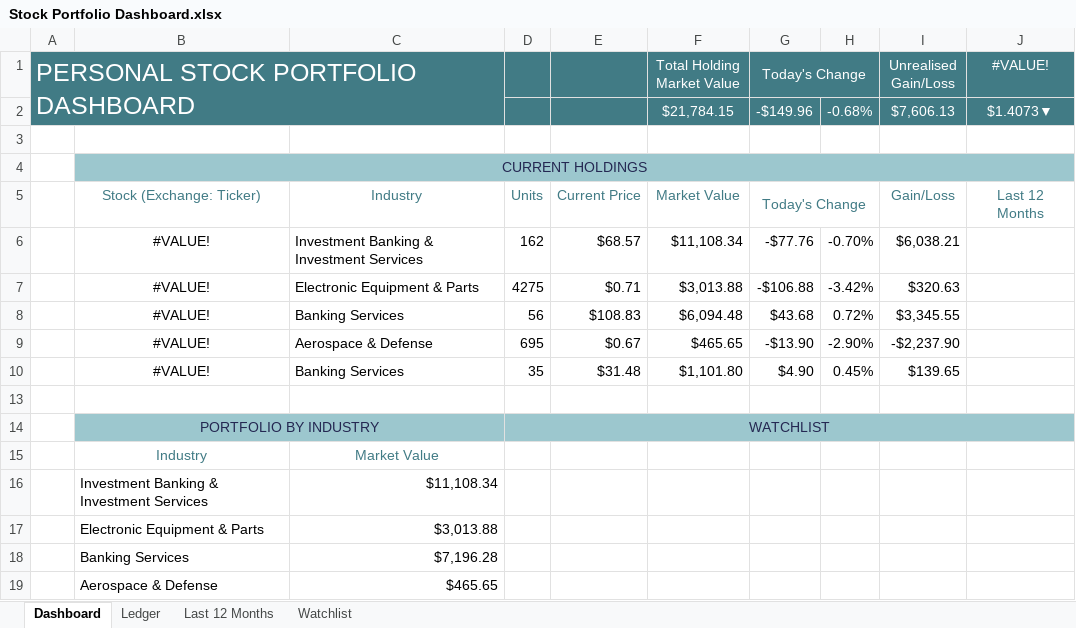
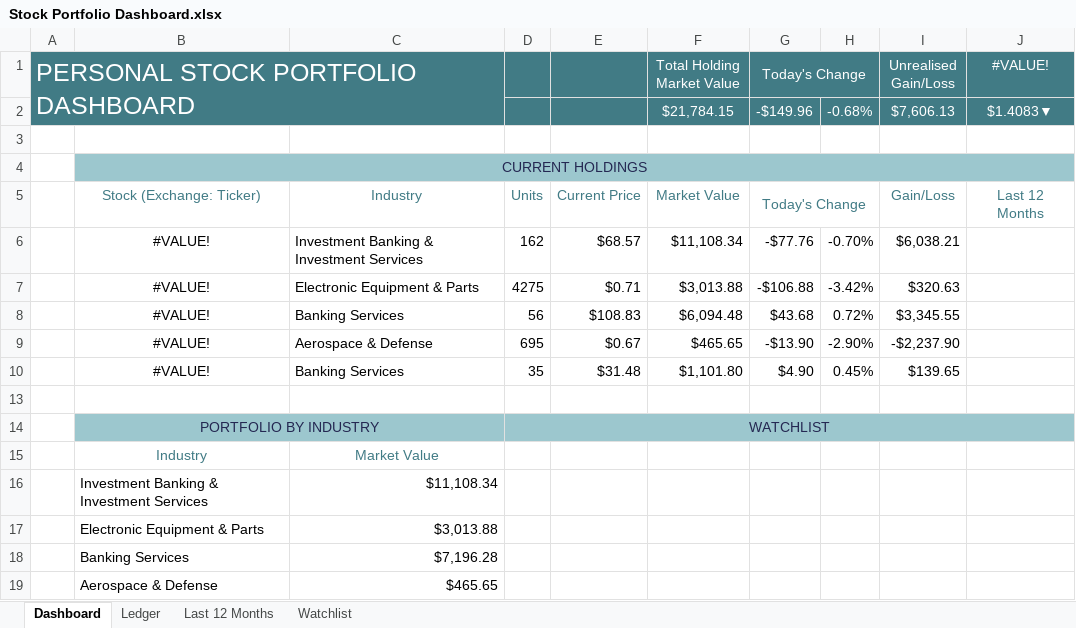
Before and after one commit to Rafsan7238/Data-Analysis_Data-Science_Projects, an Excel workbook: Excel Projects/Personal Stock Portfolio/Stock Portfolio Dashboard.xlsx, sheet Dashboard, drawn as a sheet; values as stored, in another font and other column widths than the file's, no borders; charts and pictures and conditional formats not drawn; the diff names each change by its address in the sheet, - before the commit and + after, or states it on an @@ line.

```diff
--- a/Excel Projects/Personal Stock Portfolio/Stock Portfolio Dashboard.xlsx (sheet Dashboard)
+++ b/Excel Projects/Personal Stock Portfolio/Stock Portfolio Dashboard.xlsx (sheet Dashboard)
-J2 (#VALUE!): $1.4073▼
+J2 (#VALUE!): $1.4083▼
```
Also changed, not shown: sheet Watchlist.
